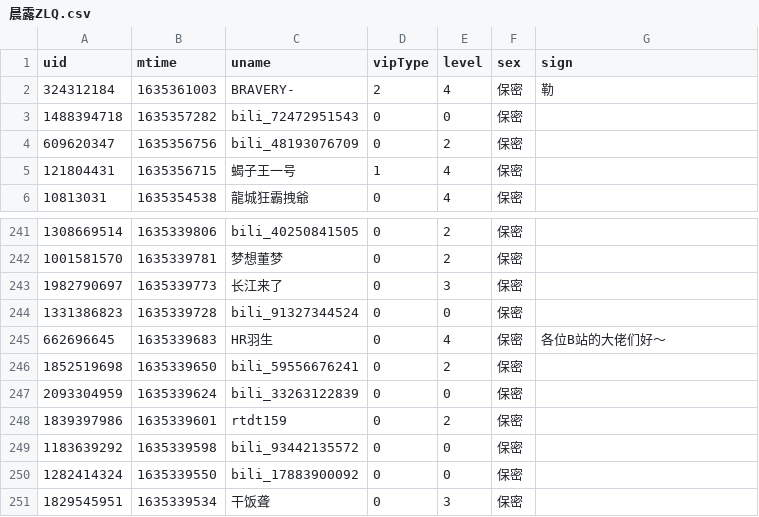
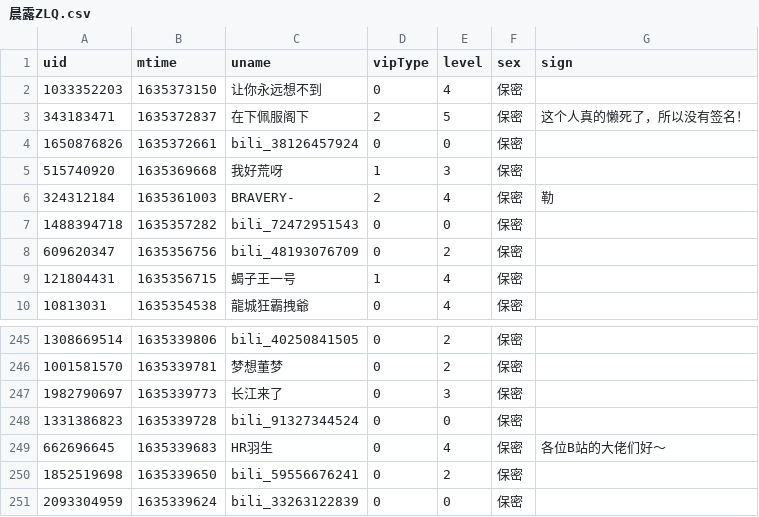
Before and after one commit to Brx86/web, a CSV file: 172809260/晨露ZLQ.csv, drawn as a sheet; only a part is shown, gaps mark what is left out.

```diff
--- a/172809260/晨露ZLQ.csv
+++ b/172809260/晨露ZLQ.csv
@@ -1,2 +1,6 @@
 uid,mtime,uname,vipType,level,sex,sign
+1033352203,1635373150,让你永远想不到,0,4,保密,
+343183471,1635372837,在下佩服阁下,2,5,保密,这个人真的懒死了，所以没有签名！
+1650876826,1635372661,bili_38126457924,0,0,保密,
+515740920,1635369668,我好荒呀,1,3,保密,
 324312184,1635361003,BRAVERY-,2,4,保密,勒
@@ -247,5 +251 @@ uid,mtime,uname,vipType,level,sex,sign
 2093304959,1635339624,bili_33263122839,0,0,保密,
-1839397986,1635339601,rtdt159,0,2,保密,
-1183639292,1635339598,bili_93442135572,0,0,保密,
-1282414324,1635339550,bili_17883900092,0,0,保密,
-1829545951,1635339534,干饭聋,0,3,保密,
```
Also changed, not shown: 439916362/朝色泛起之际_.csv, 3 other files.
